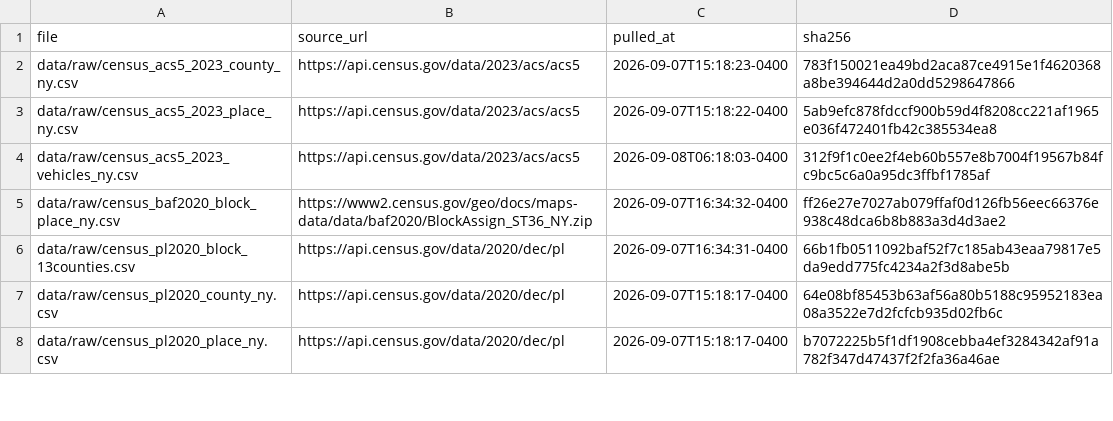
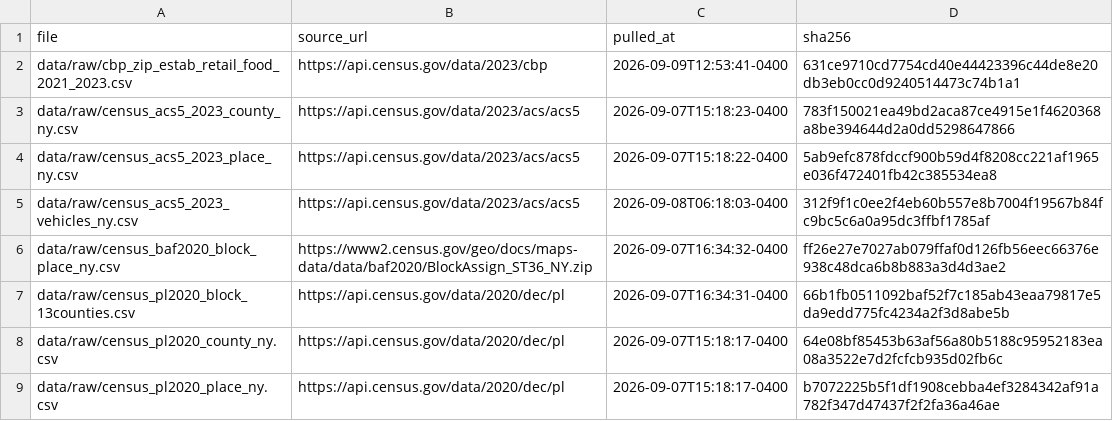
Before and after one commit to donboyd5/albany_sales_tax, a CSV file: data/raw/MANIFEST.csv, drawn as a sheet; only a part is shown; the diff names each change by its address in the sheet, - before the commit and + after, or states it on an @@ line.

```diff
--- a/data/raw/MANIFEST.csv
+++ b/data/raw/MANIFEST.csv
+row 2: data/raw/cbp_zip_estab_retail_food_2021_2023.csv | https://api.census.gov/data/2023/cbp | 2026-09-09T12:53:41-0400 | 631ce9710cd7754cd40e44423396c44de8e20db3eb0cc0d9240514473c74b1a1
```
Also changed, not shown: 21 other files.
